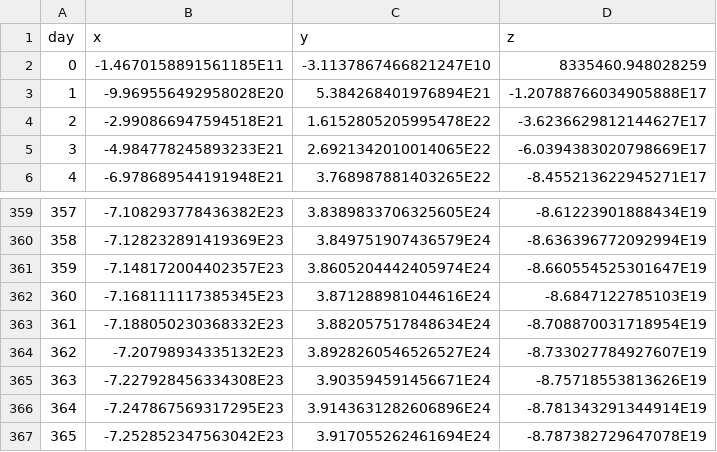
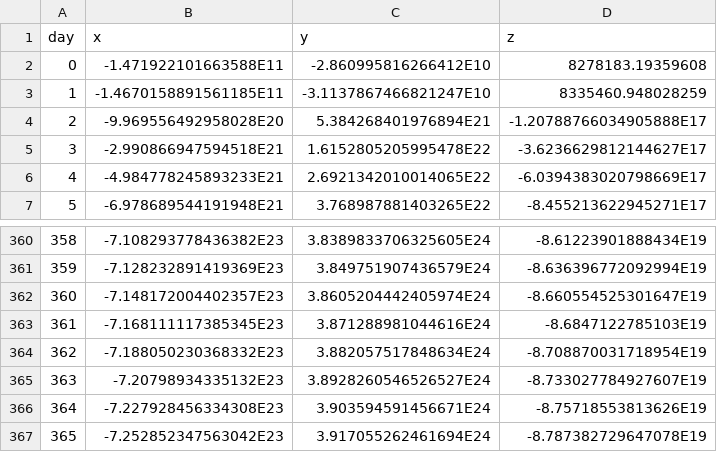
Before and after one commit to Lozzio99/Project1_2, a CSV file: trajectory.csv, drawn as a sheet; only a part is shown, gaps mark what is left out; removed rows and columns are numbered as before the commit, all else as after; the diff names each change by its address in the sheet, - before the commit and + after, or states it on an @@ line.

```diff
--- a/trajectory.csv
+++ b/trajectory.csv
+row 2: 0 | -1.471922101663588E11 | -2.860995816266412E10 | 8278183.19359608
@@ column A (day) renumbered between rows 3 and 366 @@
-row 366: 364 | -7.247867569317295E23 | 3.9143631282606896E24 | -8.781343291344914E19
```
Also changed, not shown: 4 other files.
